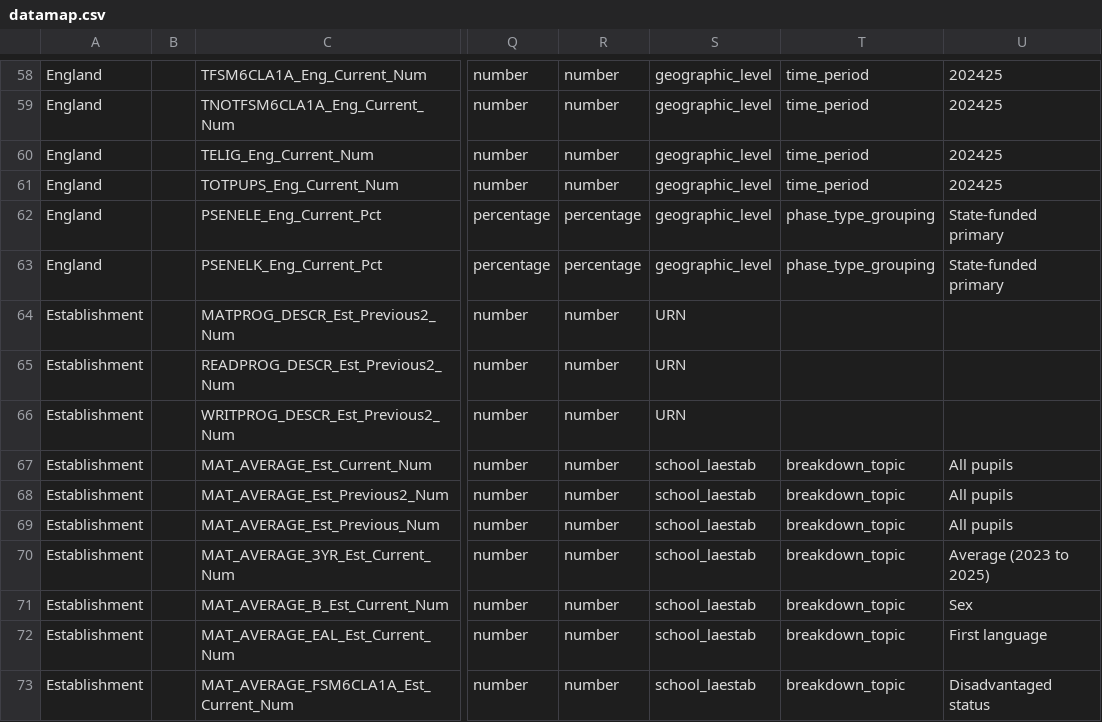
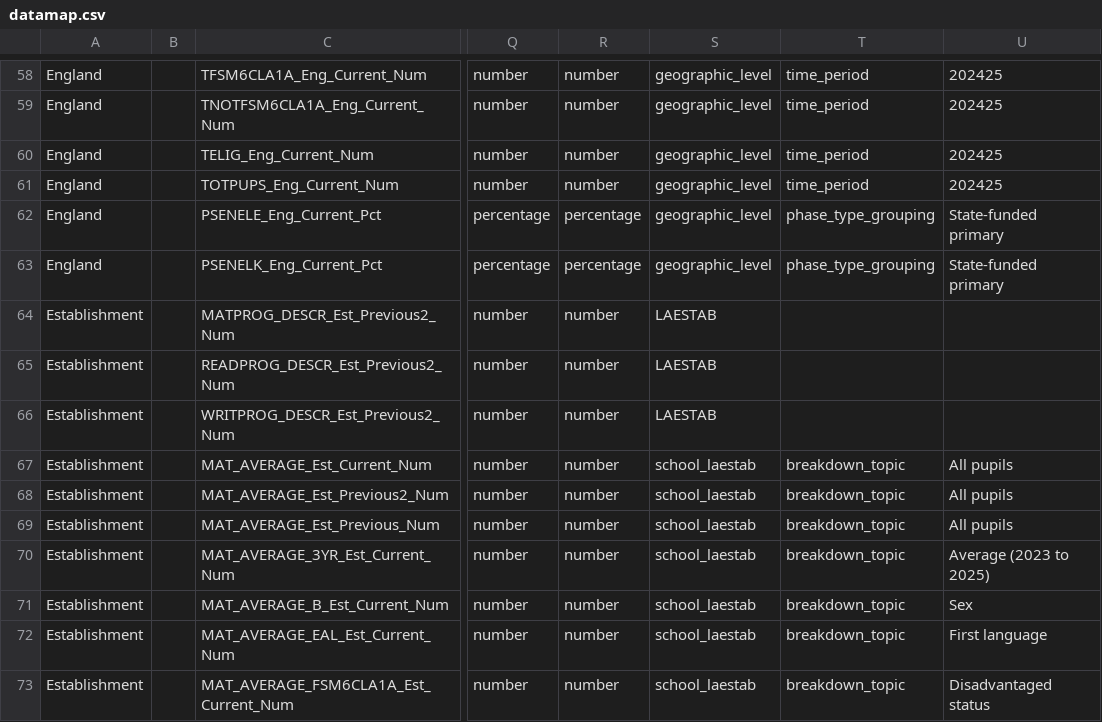
Before and after one commit to DFE-Digital/sap-public, a CSV file: SAPData/DataMap/datamap.csv, drawn as a sheet; only a part is shown, gaps mark what is left out; the diff names each change by its address in the sheet, - before the commit and + after, or states it on an @@ line.

Commit message:
KS2 progress banding mappings

```diff
--- a/SAPData/DataMap/datamap.csv
+++ b/SAPData/DataMap/datamap.csv
-S64:S66: URN
+S64:S66: LAESTAB
```
